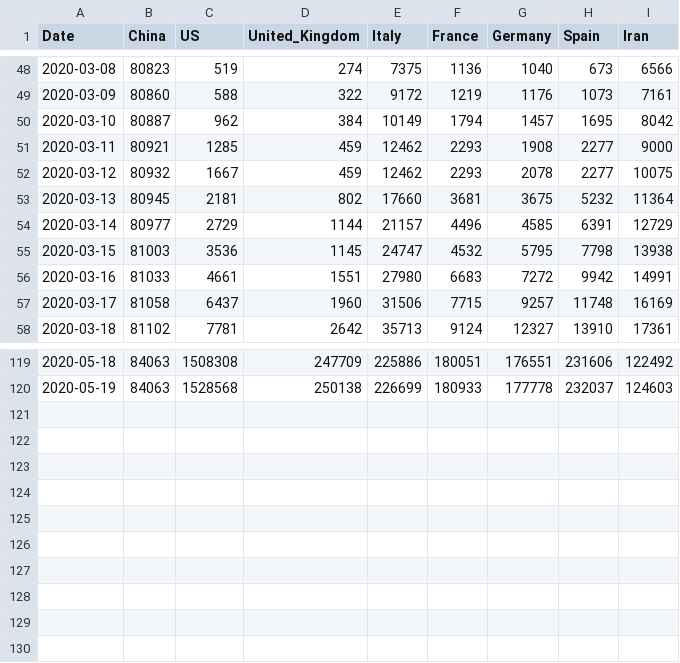
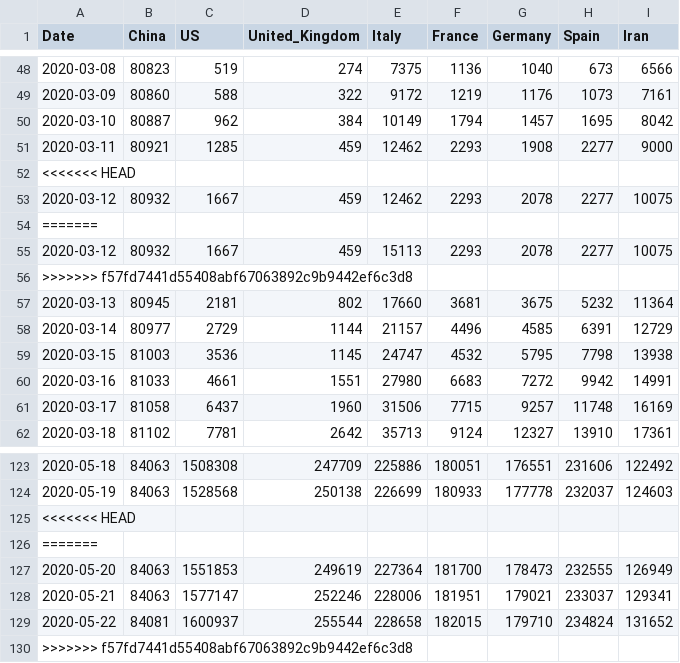
Before and after one commit to real-4w/covid-19, a CSV file: data/key-countries-pivoted.csv, drawn as a sheet; only a part is shown, gaps mark what is left out; the diff names each change by its address in the sheet, - before the commit and + after, or states it on an @@ line.

```diff
--- a/data/key-countries-pivoted.csv
+++ b/data/key-countries-pivoted.csv
+row 52: <<<<<<< HEAD
+row 54: =======
+row 55: 2020-03-12 | 80932 | 1667 | 459 | 15113 | 2293 | 2078 | 2277 | 10075
+row 56: >>>>>>> f57fd7441d55408abf67063892c9b9442ef6c3d8
+row 125: <<<<<<< HEAD
+row 126: =======
+row 127: 2020-05-20 | 84063 | 1551853 | 249619 | 227364 | 181700 | 178473 | 232555 | 126949
+row 128: 2020-05-21 | 84063 | 1577147 | 252246 | 228006 | 181951 | 179021 | 233037 | 129341
+row 129: 2020-05-22 | 84081 | 1600937 | 255544 | 228658 | 182015 | 179710 | 234824 | 131652
+row 130: >>>>>>> f57fd7441d55408abf67063892c9b9442ef6c3d8
```
Also changed, not shown: data/worldwide-aggregated.csv, 4 other files.
